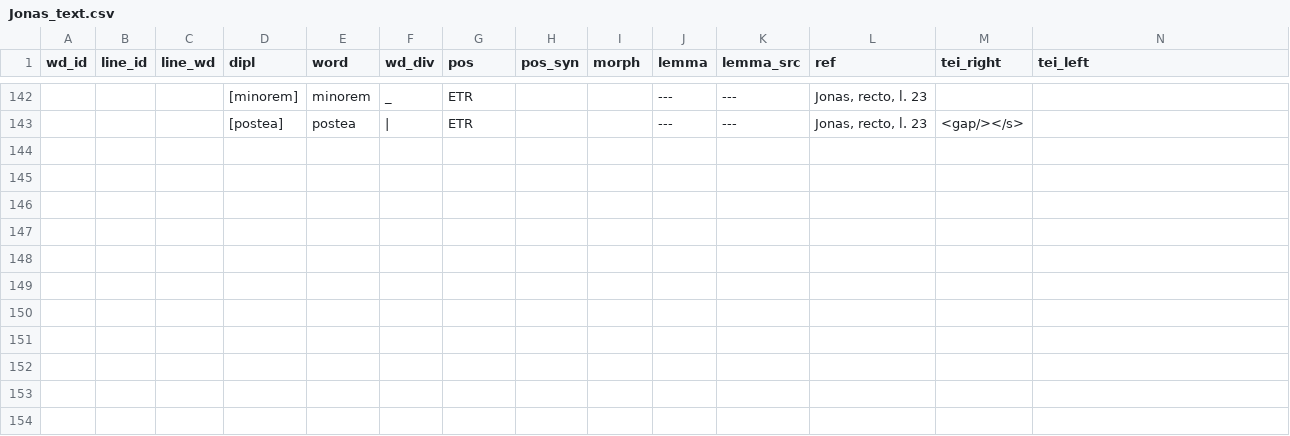
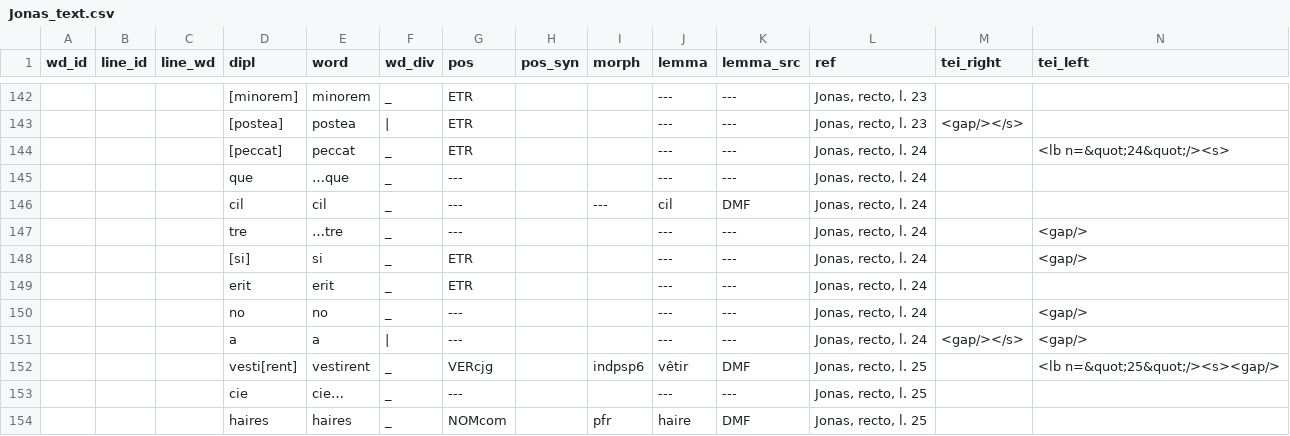
Before and after one commit to rainsfordtm/ogr, a CSV file: src/csv/textcsv/Jonas_text.csv, drawn as a sheet; only a part is shown, gaps mark what is left out; the shorter side is filled out with more unchanged rows; the diff covers the shown part only; the diff names each change by its address in the sheet, - before the commit and + after, or states it on an @@ line.

Commit message:
Jonas transcription

```diff
--- a/src/csv/textcsv/Jonas_text.csv
+++ b/src/csv/textcsv/Jonas_text.csv
-row 144: (empty)
+row 144:  |  |  | [peccat] | peccat | _ | ETR |  |  | --- | --- | Jonas, recto, l. 24 |  | <lb n=&quot;24&quot;/><s>
-row 145: (empty)
+row 145:  |  |  | que | …que | _ | --- |  |  | --- | --- | Jonas, recto, l. 24
-row 146: (empty)
+row 146:  |  |  | cil | cil | _ | --- |  | --- | cil | DMF | Jonas, recto, l. 24
-row 147: (empty)
+row 147:  |  |  | tre | …tre | _ | --- |  |  | --- | --- | Jonas, recto, l. 24 |  | <gap/>
-row 148: (empty)
+row 148:  |  |  | [si] | si | _ | ETR |  |  | --- | --- | Jonas, recto, l. 24 |  | <gap/>
-row 149: (empty)
+row 149:  |  |  | erit | erit | _ | ETR |  |  | --- | --- | Jonas, recto, l. 24
-row 150: (empty)
+row 150:  |  |  | no | no | _ | --- |  |  | --- | --- | Jonas, recto, l. 24 |  | <gap/>
-row 151: (empty)
+row 151:  |  |  | a | a | | | --- |  |  | --- | --- | Jonas, recto, l. 24 | <gap/></s> | <gap/>
-row 152: (empty)
+row 152:  |  |  | vesti[rent] | vestirent | _ | VERcjg |  | indpsp6 | vêtir | DMF | Jonas, recto, l. 25 |  | <lb n=&quot;25&quot;/><s><gap/>
+row 153:  |  |  | cie | cie… | _ | --- |  |  | --- | --- | Jonas, recto, l. 25
+row 154:  |  |  | haires | haires | _ | NOMcom |  | pfr | haire | DMF | Jonas, recto, l. 25
```
Also changed, not shown: 10 added rows elsewhere in this file.
